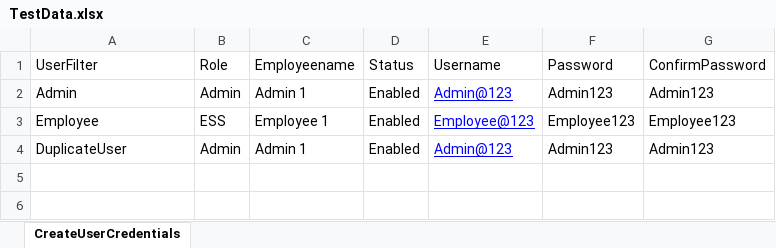
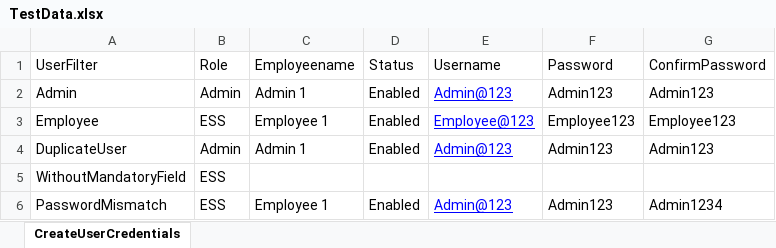
Before and after one commit to RohiniM1607/ScriptX_OrangeHRM_PythonSelenium, an Excel workbook: ScriptX_OrangeHRM/Configurations/TestData.xlsx, sheet CreateUserCredentials, drawn as a sheet; values as stored, in another font and other column widths than the file's, no borders; the diff names each change by its address in the sheet, - before the commit and + after, or states it on an @@ line.

Commit message:
Rohini: Create User Credentials - Mismatch password, Empty validation

```diff
--- a/ScriptX_OrangeHRM/Configurations/TestData.xlsx (sheet CreateUserCredentials)
+++ b/ScriptX_OrangeHRM/Configurations/TestData.xlsx (sheet CreateUserCredentials)
+row 5: WithoutMandatoryField | ESS
+row 6: PasswordMismatch | ESS | Employee 1 | Enabled | Admin@123 | Admin123 | Admin1234
```
Also changed, not shown: 4 other files.
